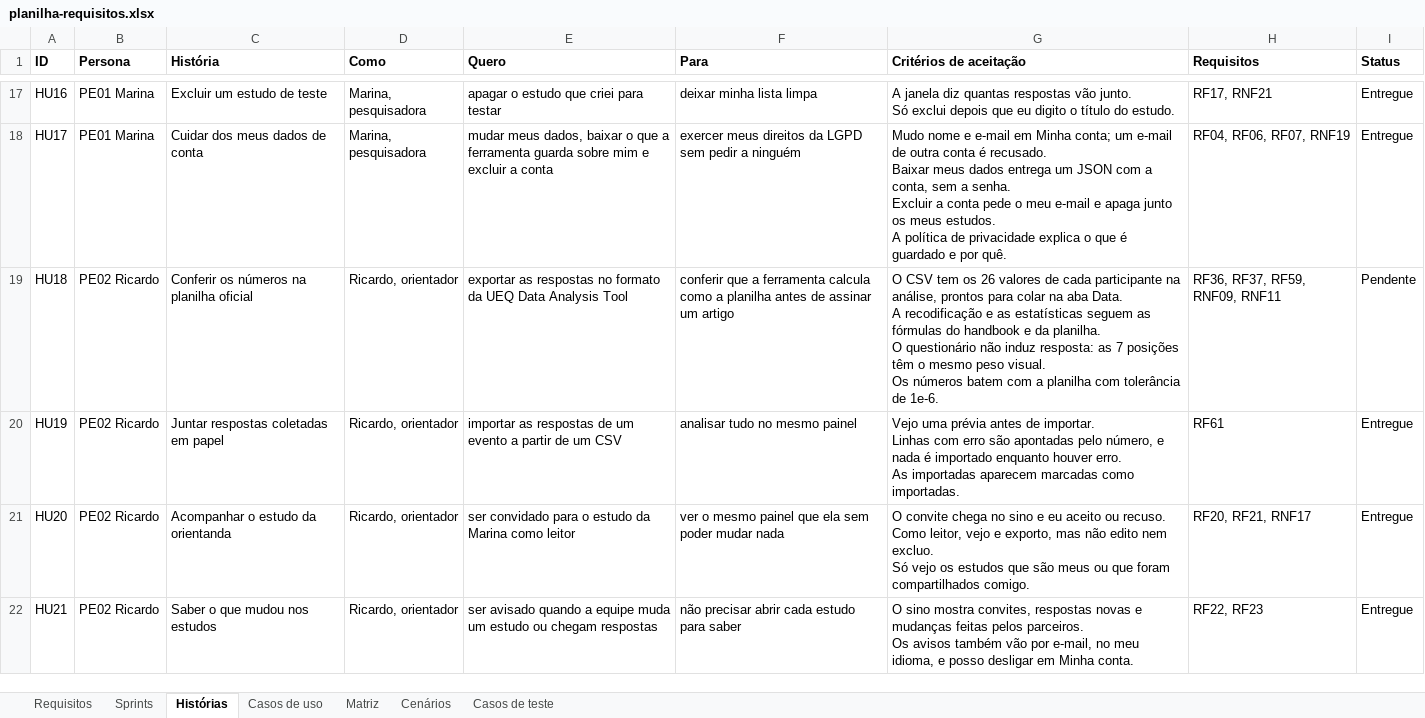
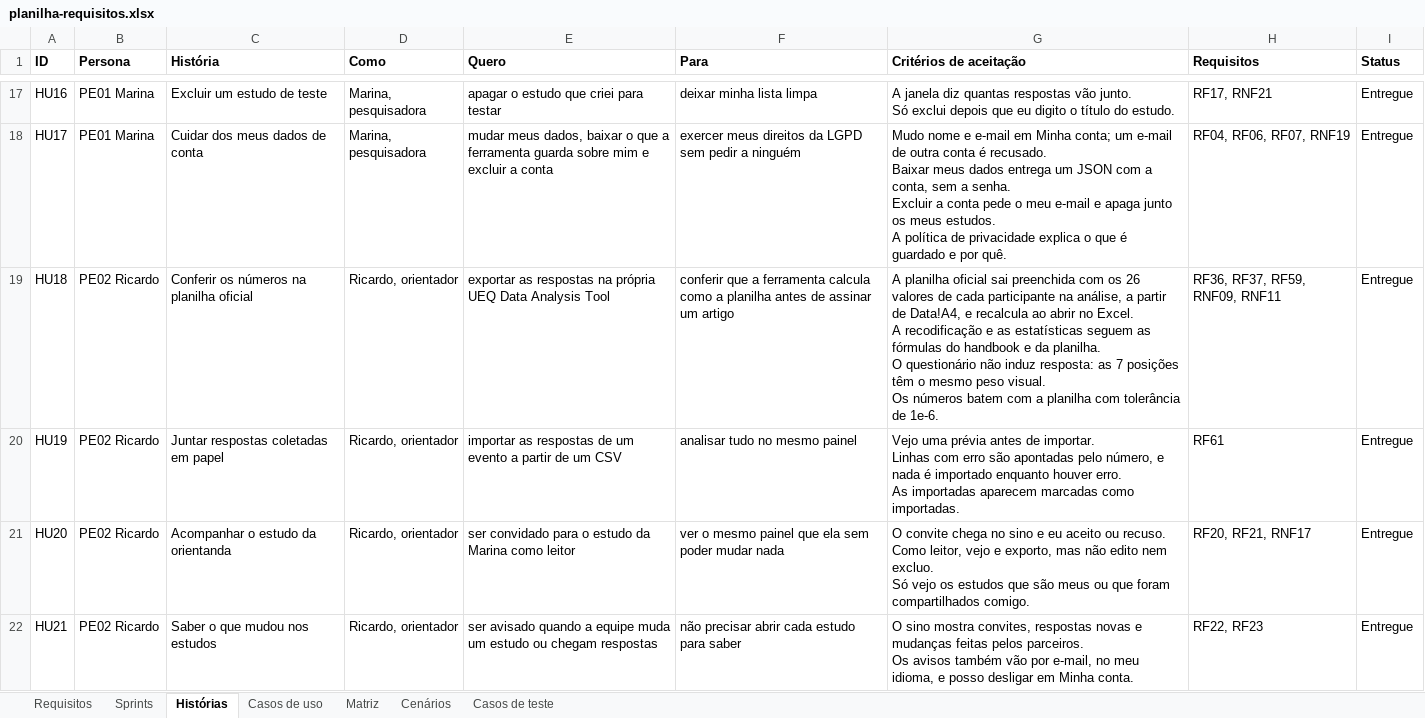
Before and after one commit to gabrielfjm/ueq_form_ihc, an Excel workbook: docs/documentacao/planilha-requisitos.xlsx, sheet Histórias, drawn as a sheet; only a part is shown, gaps mark what is left out; values as stored, in another font and other column widths than the file's, no borders; ↵ is a line break in a cell; the diff names each change by its address in the sheet, - before the commit and + after, or states it on an @@ line.

Commit message:
documenta a validação contra a planilha oficial e dá o RNF11 como entregue

```diff
--- a/docs/documentacao/planilha-requisitos.xlsx (sheet Histórias)
+++ b/docs/documentacao/planilha-requisitos.xlsx (sheet Histórias)
-E19 (Quero): …as respostas no formato da UEQ Data…
+E19 (Quero): …as respostas na própria UEQ Data…
-G19 (Critérios de aceitação): O CSV tem os 26 valores de cada participante na análise, prontos para colar na aba Data. ↵ A recodificação…
+G19 (Critérios de aceitação): A planilha oficial sai preenchida com os 26 valores de cada participante na análise, a partir de Data!A4, e recalcula ao abrir no Excel. ↵ A recodificação…
-I19 (Status): Pendente
+I19 (Status): Entregue
```
Also changed, not shown: sheet Casos de teste, sheet Matriz, sheet Requisitos, sheet Cenários, sheet Sprints, sheet Casos de uso, 19 other files.
